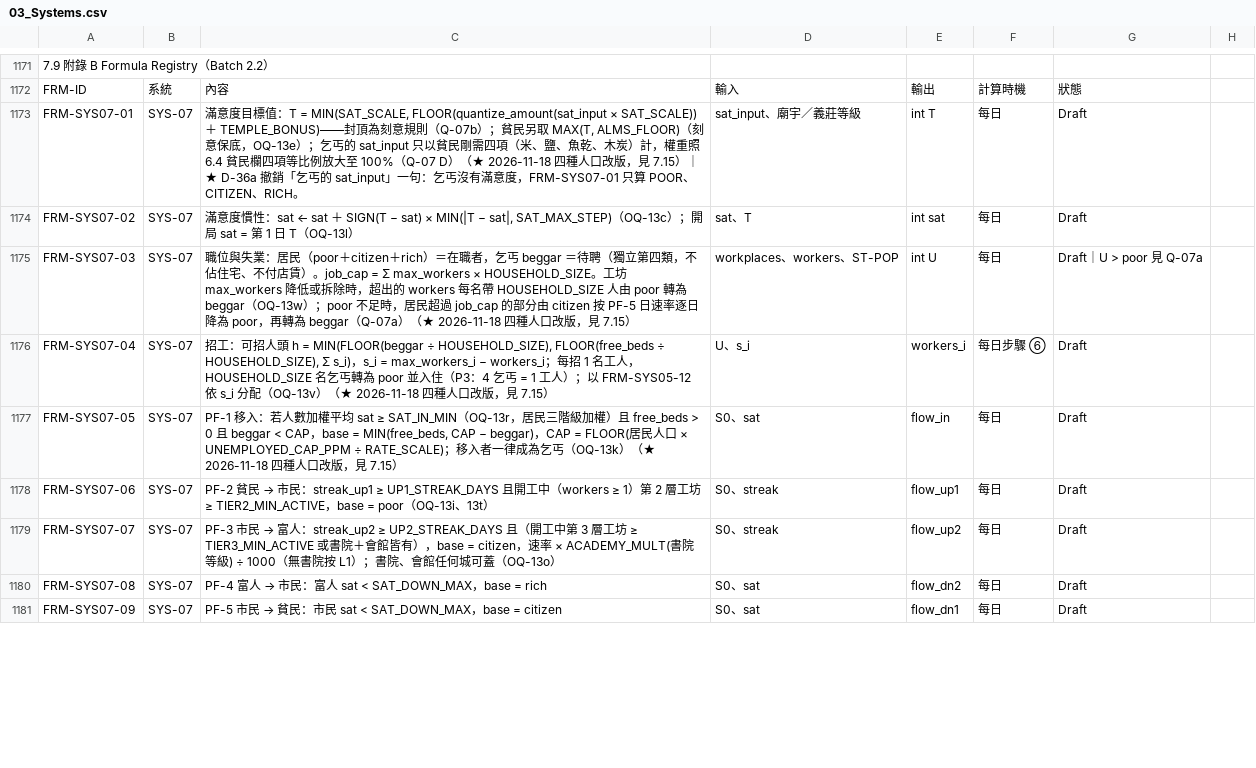
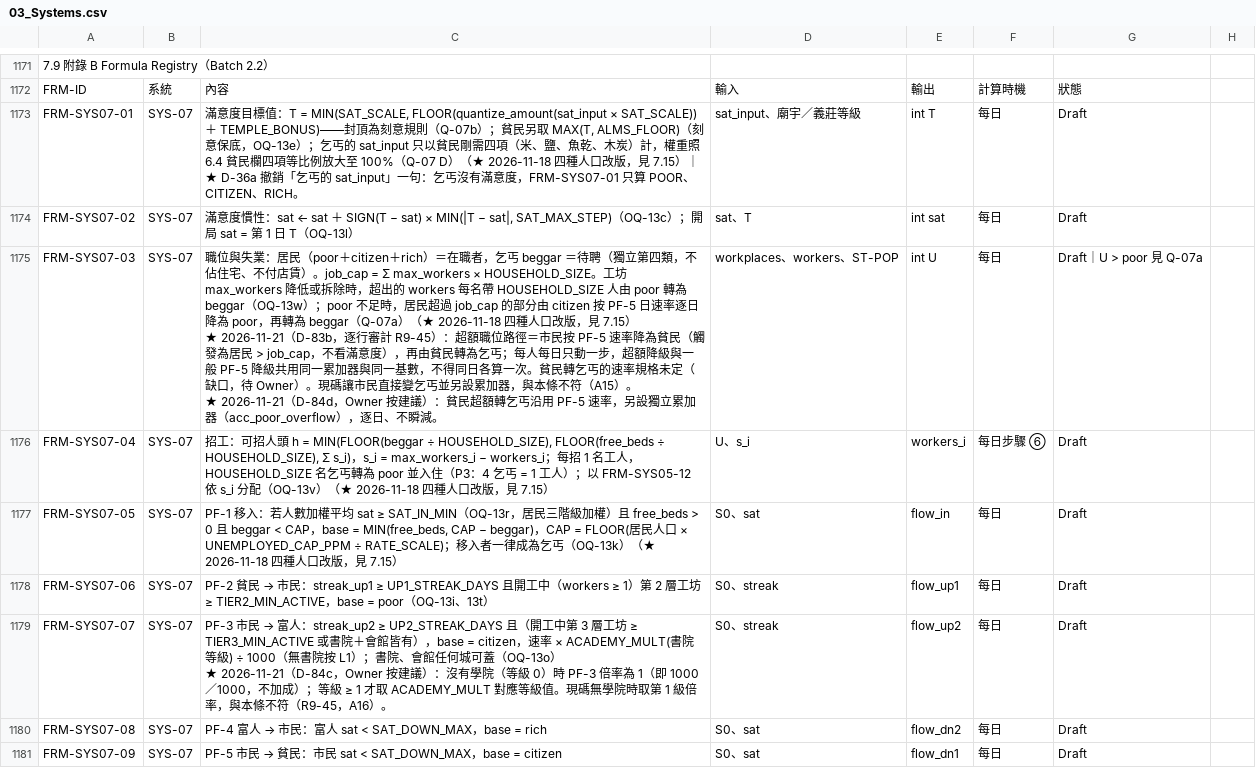
Before and after one commit to wayung0217/Project-Patrician, a CSV file: docs/spec/03_Systems.csv, drawn as a sheet; only a part is shown, gaps mark what is left out; ↵ is a line break in a cell; the diff covers the shown part only; the diff names each change by its address in the sheet, - before the commit and + after, or states it on an @@ line.

Commit message:
20261121-23:48-Update-docs-specs

```diff
--- a/docs/spec/03_Systems.csv
+++ b/docs/spec/03_Systems.csv
-C1175: …見 7.15）
+C1175: …見 7.15） ↵ ★ 2026-11-21（D-83b，逐行審計 R9-45）：超額職位路徑＝市民按 PF-5 速率降為貧民（觸發為居民 > job_cap，不看滿意度），再由貧民轉為乞丐；每人每日只動一步，超額降級與一般 PF-5 降級共用同一累加器與同一基數，不得同日各算一次。貧民轉乞丐的速率規格未定（缺口，待 Owner）。現碼讓市民直接變乞丐並另設累加器，與本條不符（A15）。 ↵ ★ 2026-11-21（D-84d，Owner 按建議）：貧民超額轉乞丐沿用 PF-5 速率，另設獨立累加器（acc_poor_overflow），逐日、不瞬減。
-C1179: …蓋（OQ-13o）
+C1179: …蓋（OQ-13o） ↵ ★ 2026-11-21（D-84c，Owner 按建議）：沒有學院（等級 0）時 PF-3 倍率為 1（即 1000／1000，不加成）；等級 ≥ 1 才取 ACADEMY_MULT 對應等級值。現碼無學院時取第 1 級倍率，與本條不符（R9-45，A16）。
```
Also changed, not shown: 14 edited cells elsewhere in this file, docs/spec/regions.csv, 4 other files.
